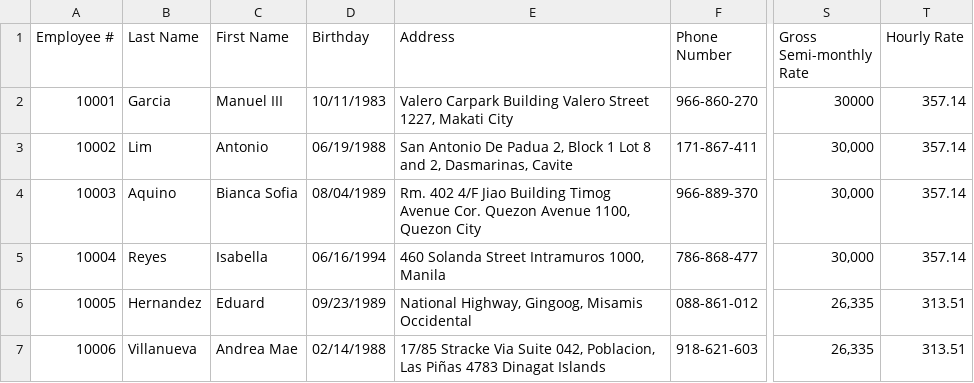
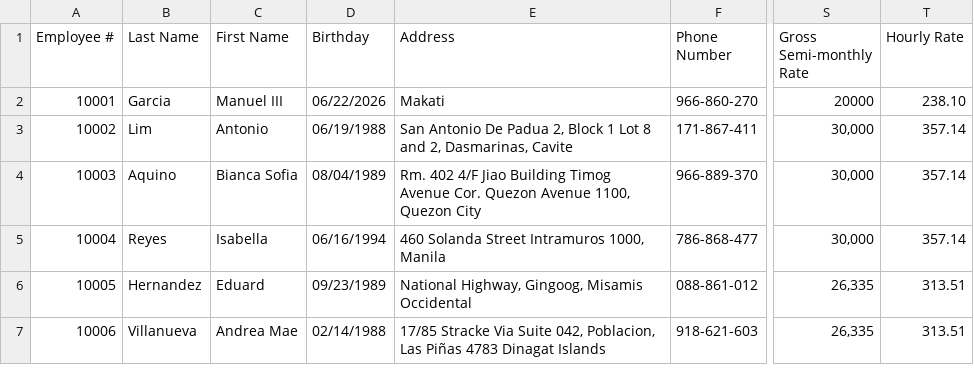
Before and after one commit to armlynobinguar/CP2, a CSV file: resources/MotorPH_Employee Data - Employee Details.csv, drawn as a sheet; only a part is shown, gaps mark what is left out; the diff names each change by its address in the sheet, - before the commit and + after, or states it on an @@ line.

Commit message:
Add employee PDF payslip viewer with period filter, bulk export, and HR payroll UX improvements
Redesign My Payslip for employees: scrollable PDF-style document, Older/Newer navigation,
funnel filter for pay periods and date ranges, save all/range PDFs, and Report Issue logging.
Improve responsive employee layouts, HR batch payroll filtering with live result sync,
employee records validation (birthday picker, gross→hourly rate, NA handling), and
update README/.gitignore for runtime artifacts including payslip_issues.txt.

```diff
--- a/resources/MotorPH_Employee Data - Employee Details.csv
+++ b/resources/MotorPH_Employee Data - Employee Details.csv
-D2 (Birthday): 10/11/1983
+D2 (Birthday): 06/22/2026
-E2 (Address): Valero Carpark Building Valero Street 1227, Makati City
+E2 (Address): Makati
-S2 (Gross Semi-monthly Rate): 30000
+S2 (Gross Semi-monthly Rate): 20000
-T2 (Hourly Rate): 357.14
+T2 (Hourly Rate): 238.10
```
Also changed, not shown: 7 other files.
